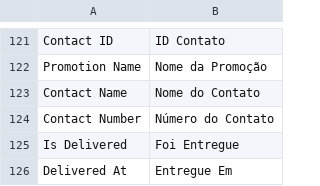
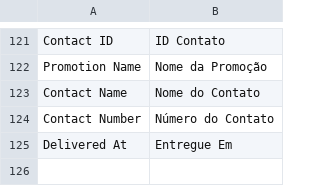
Before and after one commit to gamuzatech/tolucastore-magento, a CSV file: magento-lts-1.9.4.x/app/locale/pt_BR/Gamuza_Bot.csv, drawn as a sheet; only a part is shown, gaps mark what is left out.

Commit message:
Atualizado modulo Gamuza_Bot: adicionado is_error, updated_at na tabela de Logs

```diff
--- a/magento-lts-1.9.4.x/app/locale/pt_BR/Gamuza_Bot.csv
+++ b/magento-lts-1.9.4.x/app/locale/pt_BR/Gamuza_Bot.csv
@@ -124,3 +124,2 @@
 "Contact Number","Número do Contato"
-"Is Delivered","Foi Entregue"
 "Delivered At","Entregue Em"
```
Also changed, not shown: 3 other files.
